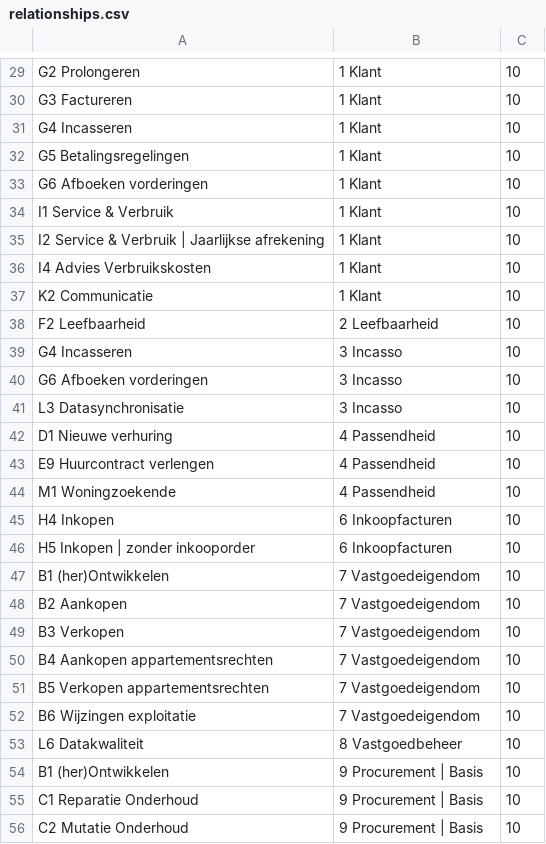
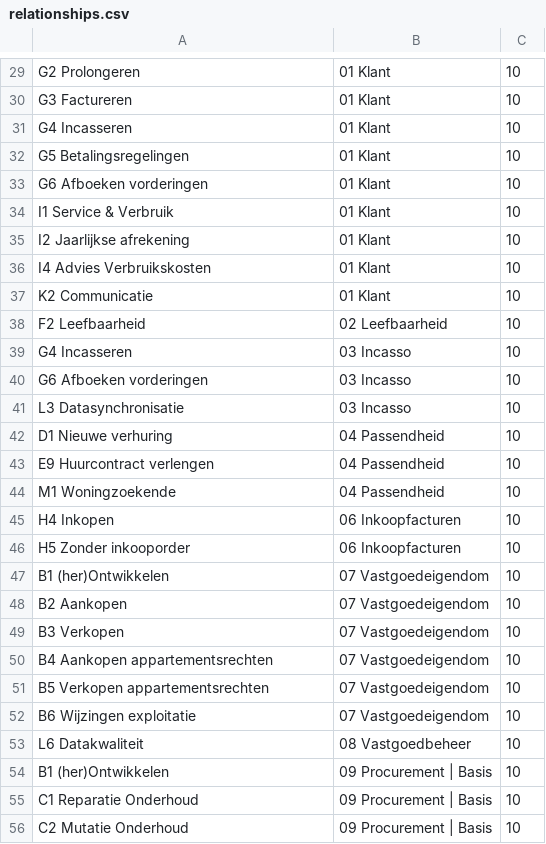
Before and after one commit to innocentmasuki/data-visualization-demo, a CSV file: public/data/relationships.csv, drawn as a sheet; only a part is shown, gaps mark what is left out; the diff covers the shown part only; the diff names each change by its address in the sheet, - before the commit and + after, or states it on an @@ line.

```diff
--- a/public/data/relationships.csv
+++ b/public/data/relationships.csv
-B29:B37: 1 Klant
+B29:B37: 01 Klant
-A35: I2 Service & Verbruik | Jaarlijkse afrekening
+A35: I2 Jaarlijkse afrekening
-B38: 2 Leefbaarheid
+B38: 02 Leefbaarheid
-B39:B41: 3 Incasso
+B39:B41: 03 Incasso
-B42:B44: 4 Passendheid
+B42:B44: 04 Passendheid
-B45:B46: 6 Inkoopfacturen
+B45:B46: 06 Inkoopfacturen
-A46: H5 Inkopen | zonder inkooporder
+A46: H5 Zonder inkooporder
-B47:B52: 7 Vastgoedeigendom
+B47:B52: 07 Vastgoedeigendom
-B53: 8 Vastgoedbeheer
+B53: 08 Vastgoedbeheer
-B54:B56: 9 Procurement | Basis
+B54:B56: 09 Procurement | Basis
```
Also changed, not shown: 5 added rows and 80 edited cells elsewhere in this file, 2 other files.
